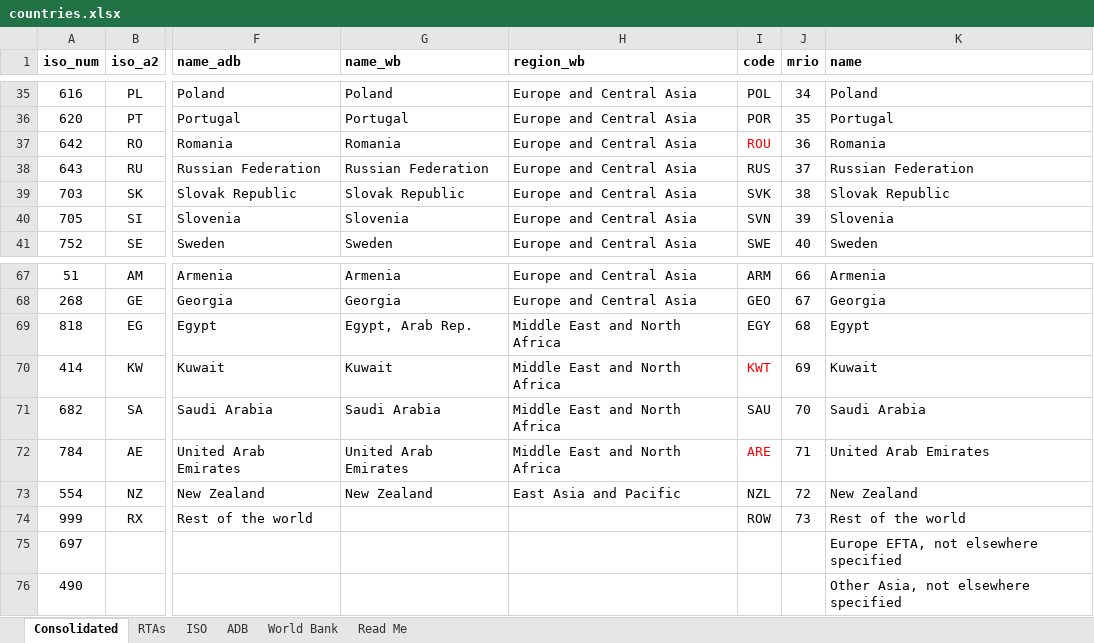
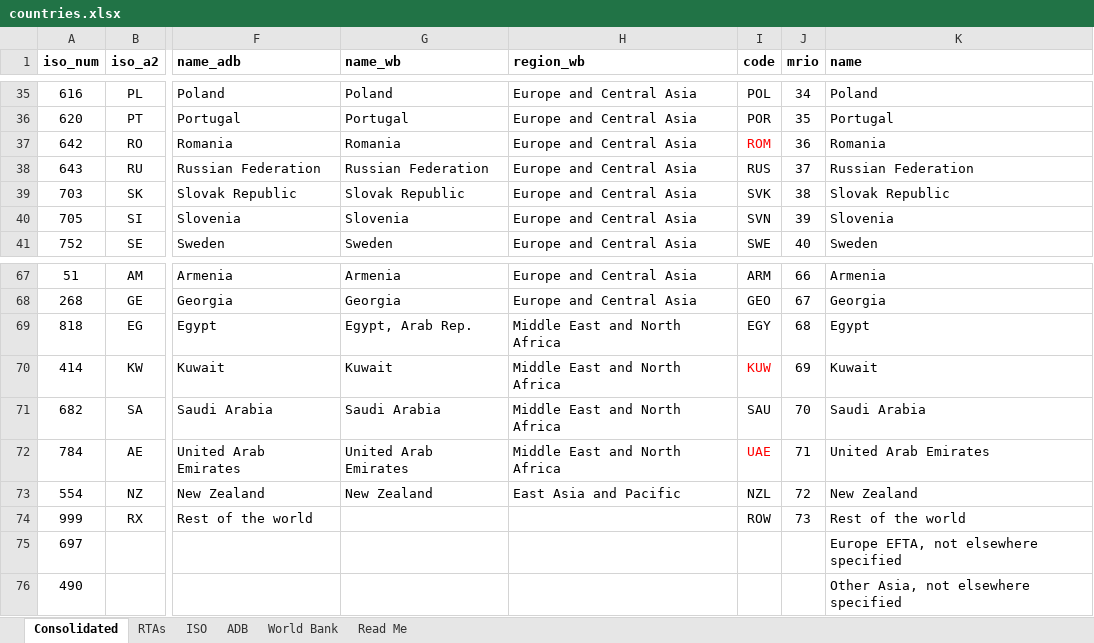
Before and after one commit to ksreyes/mrio-processing, an Excel workbook: data/interim/countries.xlsx, sheet Consolidated, drawn as a sheet; only a part is shown, gaps mark what is left out; values as stored, in another font and other column widths than the file's, no borders; the diff names each change by its address in the sheet, - before the commit and + after, or states it on an @@ line.

Commit message:
Update countries.xlsx

```diff
--- a/data/interim/countries.xlsx (sheet Consolidated)
+++ b/data/interim/countries.xlsx (sheet Consolidated)
-I37 (code): ROU
+I37 (code): ROM
-I70 (code): KWT
+I70 (code): KUW
-I72 (code): ARE
+I72 (code): UAE
```
